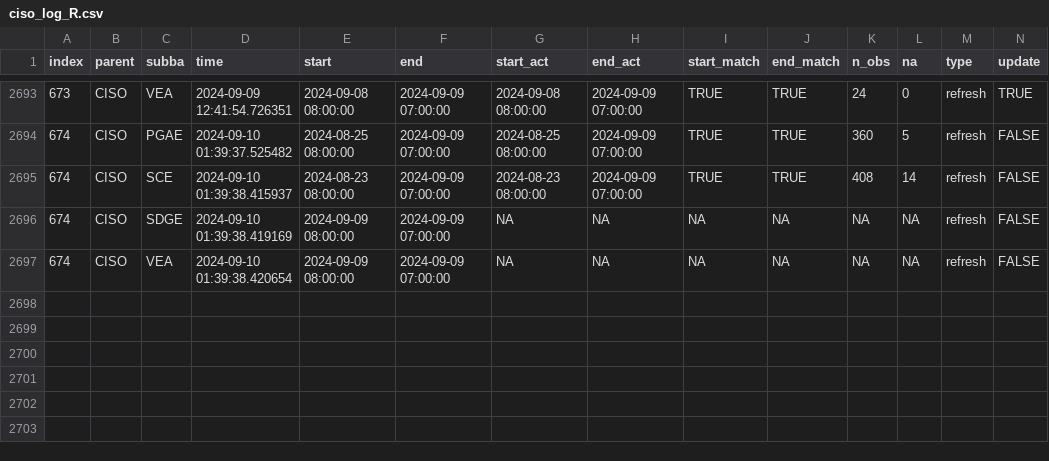
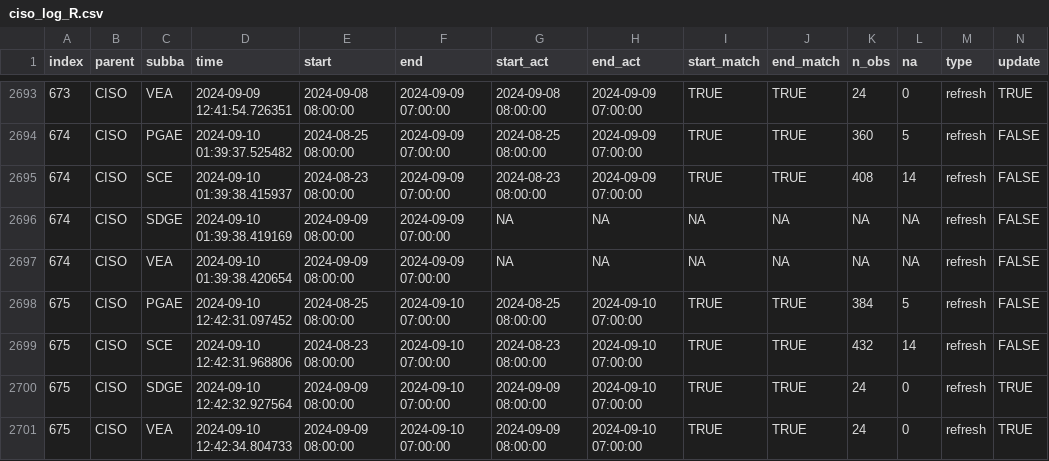
Before and after one commit to laughing-train/literate-train, a CSV file: metadata/ciso_log_R.csv, drawn as a sheet; only a part is shown, gaps mark what is left out; rows hold the shown columns only; the diff names each change by its address in the sheet, - before the commit and + after, or states it on an @@ line.

Commit message:
Auto update of the data

```diff
--- a/metadata/ciso_log_R.csv
+++ b/metadata/ciso_log_R.csv
+row 2698: 675 | CISO | PGAE | 2024-09-10 12:42:31.097452 | 2024-08-25 08:00:00 | 2024-09-10 07:00:00 | 2024-08-25 08:00:00 | 2024-09-10 07:00:00 | TRUE | TRUE | 384 | 5 | refresh | FALSE
+row 2699: 675 | CISO | SCE | 2024-09-10 12:42:31.968806 | 2024-08-23 08:00:00 | 2024-09-10 07:00:00 | 2024-08-23 08:00:00 | 2024-09-10 07:00:00 | TRUE | TRUE | 432 | 14 | refresh | FALSE
+row 2700: 675 | CISO | SDGE | 2024-09-10 12:42:32.927564 | 2024-09-09 08:00:00 | 2024-09-10 07:00:00 | 2024-09-09 08:00:00 | 2024-09-10 07:00:00 | TRUE | TRUE | 24 | 0 | refresh | TRUE
+row 2701: 675 | CISO | VEA | 2024-09-10 12:42:34.804733 | 2024-09-09 08:00:00 | 2024-09-10 07:00:00 | 2024-09-09 08:00:00 | 2024-09-10 07:00:00 | TRUE | TRUE | 24 | 0 | refresh | TRUE
```
Also changed, not shown: 1 other file.
